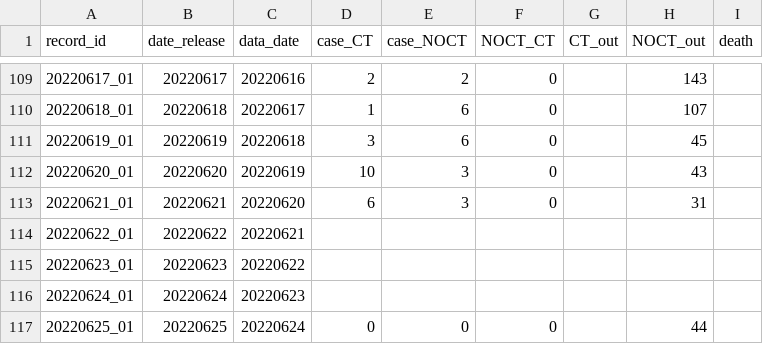
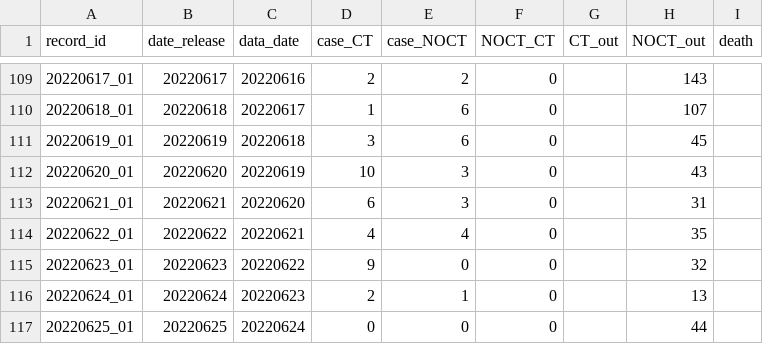
Before and after one commit to winyouc/jizhidao, a CSV file: SH_COVID_data.csv, drawn as a sheet; only a part is shown, gaps mark what is left out.

Commit message:
Update SH_COVID_data.csv

```diff
--- a/SH_COVID_data.csv
+++ b/SH_COVID_data.csv
@@ -113,5 +113,5 @@ record_id,date_release,data_date,case_CT,case_NOCT,NOCT_CT,CT_out,NOCT_out,death
 20220621_01,20220621,20220620,6,3,0,,31,
-20220622_01,20220622,20220621,,,,,,
-20220623_01,20220623,20220622,,,,,,
-20220624_01,20220624,20220623,,,,,,
+20220622_01,20220622,20220621,4,4,0,,35,
+20220623_01,20220623,20220622,9,0,0,,32,
+20220624_01,20220624,20220623,2,1,0,,13,
 20220625_01,20220625,20220624,0,0,0,,44,
```
